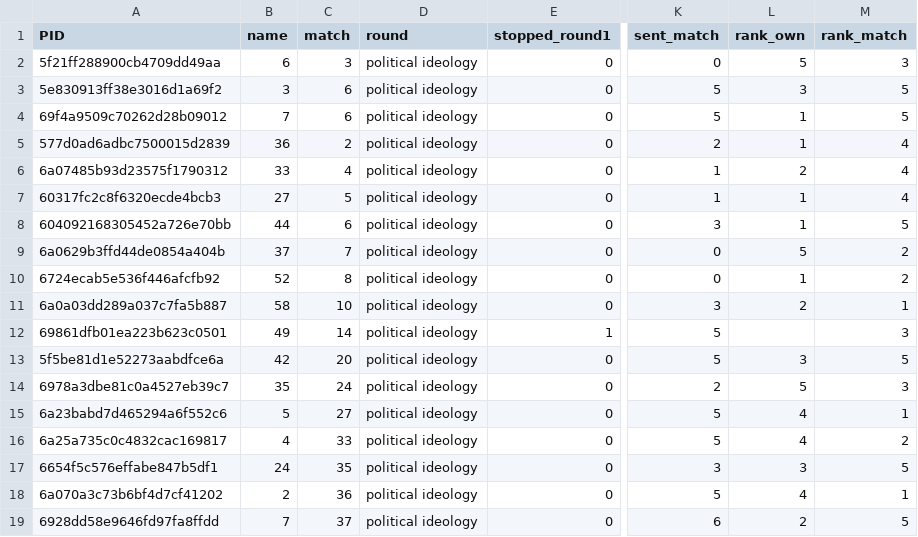
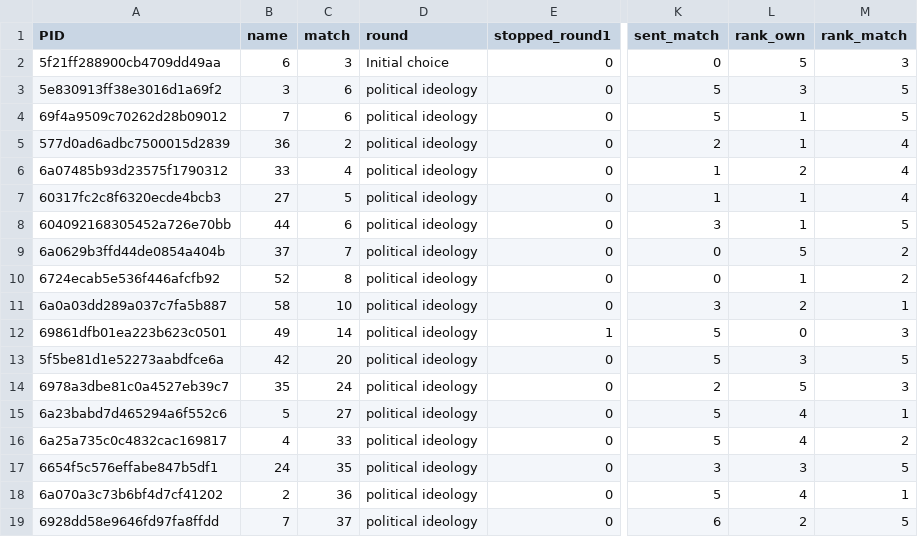
Before and after one commit to marcofaillo/otree, a CSV file: read_outcomes/outcomes.csv, drawn as a sheet; only a part is shown, gaps mark what is left out; the diff names each change by its address in the sheet, - before the commit and + after, or states it on an @@ line.

```diff
--- a/read_outcomes/outcomes.csv
+++ b/read_outcomes/outcomes.csv
-D2 (round): political ideology
+D2 (round): Initial choice
-L12 (rank_own): (empty)
+L12 (rank_own): 0
```
Also changed, not shown: 36 other files.
